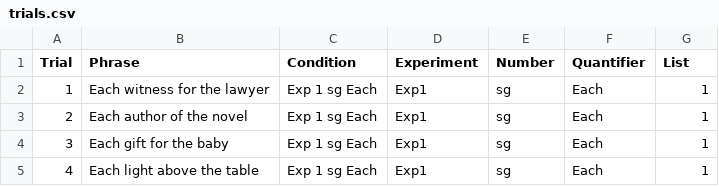
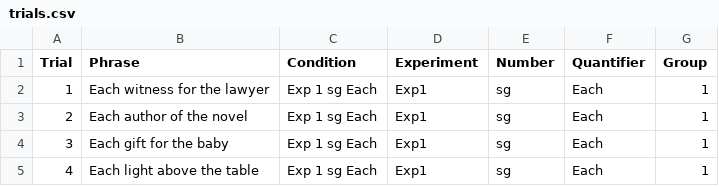
Before and after one commit to MiekeSlim/AgreementTaskRSVP, a CSV file: chunk_includes/trials.csv, drawn as a sheet; only a part is shown.

Commit message:
Update trials.csv

```diff
--- a/chunk_includes/trials.csv
+++ b/chunk_includes/trials.csv
@@ -1,2 +1,2 @@
-Trial,Phrase,Condition,Experiment,Number,Quantifier,List
+Trial,Phrase,Condition,Experiment,Number,Quantifier,Group
 1,Each witness for the lawyer,Exp 1 sg  Each,Exp1,sg,Each,1
```
